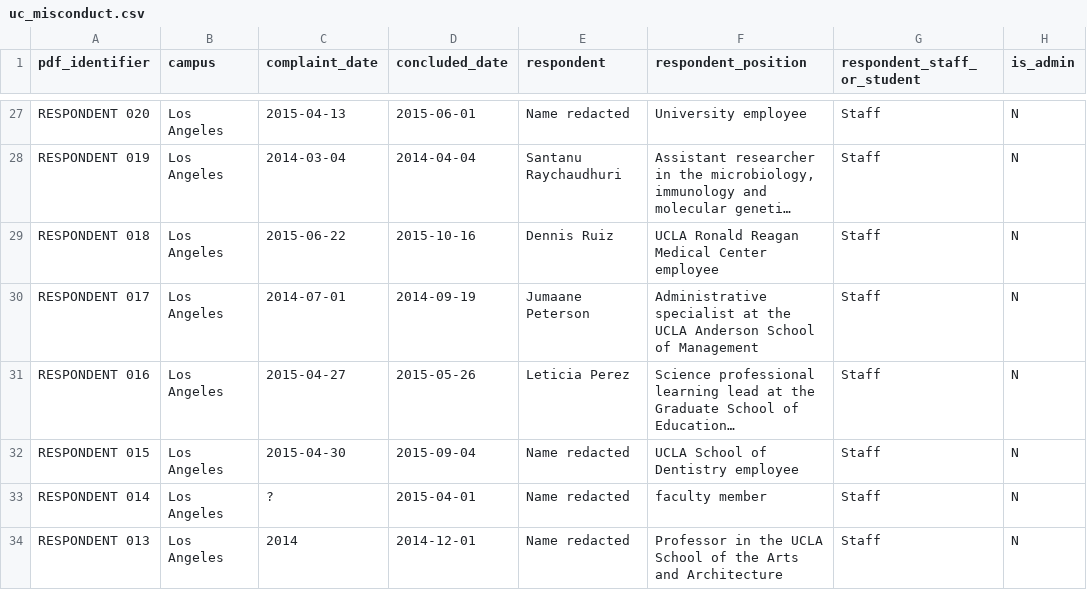
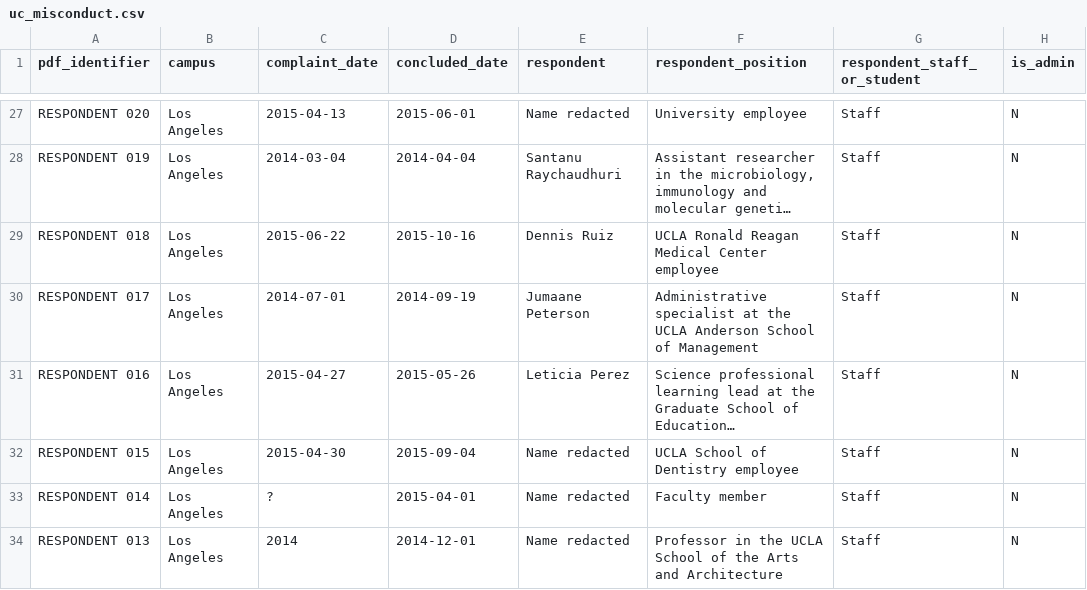
Before and after one commit to dailycal-projects/misconduct, a CSV file: data/uc_misconduct.csv, drawn as a sheet; only a part is shown, gaps mark what is left out; long unchanged cells end in …; the diff covers the shown part only; the diff names each change by its address in the sheet, - before the commit and + after, or states it on an @@ line.

```diff
--- a/data/uc_misconduct.csv
+++ b/data/uc_misconduct.csv
-F33 (respondent_position): faculty member
+F33 (respondent_position): Faculty member
```
Also changed, not shown: 65 edited cells elsewhere in this file, 1 other file.
